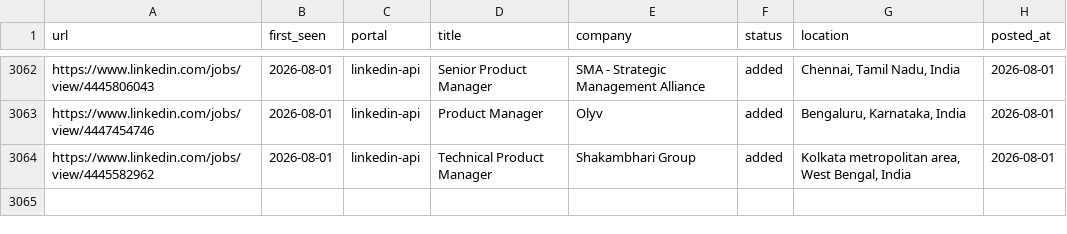
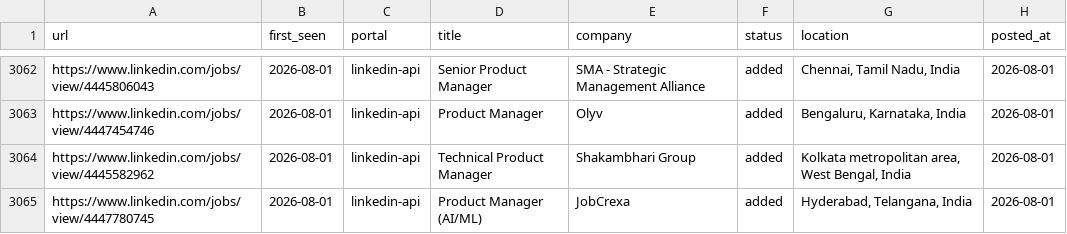
Before and after one commit to Meher1712/career-ops, a TSV file: data/scan-history.tsv, drawn as a sheet; only a part is shown, gaps mark what is left out.

Commit message:
scan: 2026-08-01 — 1 new jobs

```diff
--- a/data/scan-history.tsv
+++ b/data/scan-history.tsv
@@ -3064 +3064,2 @@ https://www.linkedin.com/jobs/view/4447454746	2026-08-01	linkedin-api	Product Ma
 https://www.linkedin.com/jobs/view/4445582962	2026-08-01	linkedin-api	Technical Product Manager	Shakambhari Group	added	Kolkata metropolitan area, West Bengal, India	2026-08-01
+https://www.linkedin.com/jobs/view/4447780745	2026-08-01	linkedin-api	Product Manager (AI/ML)	JobCrexa	added	Hyderabad, Telangana, India	2026-08-01
```
Also changed, not shown: 1 other file.
